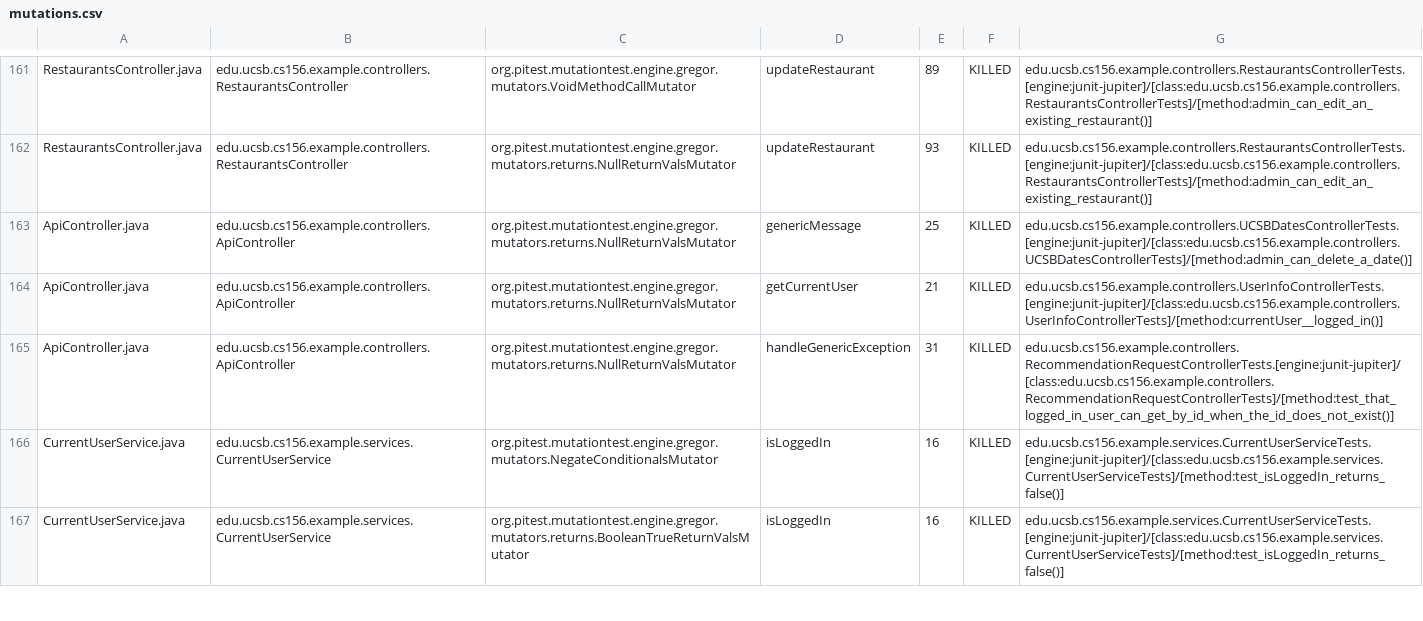
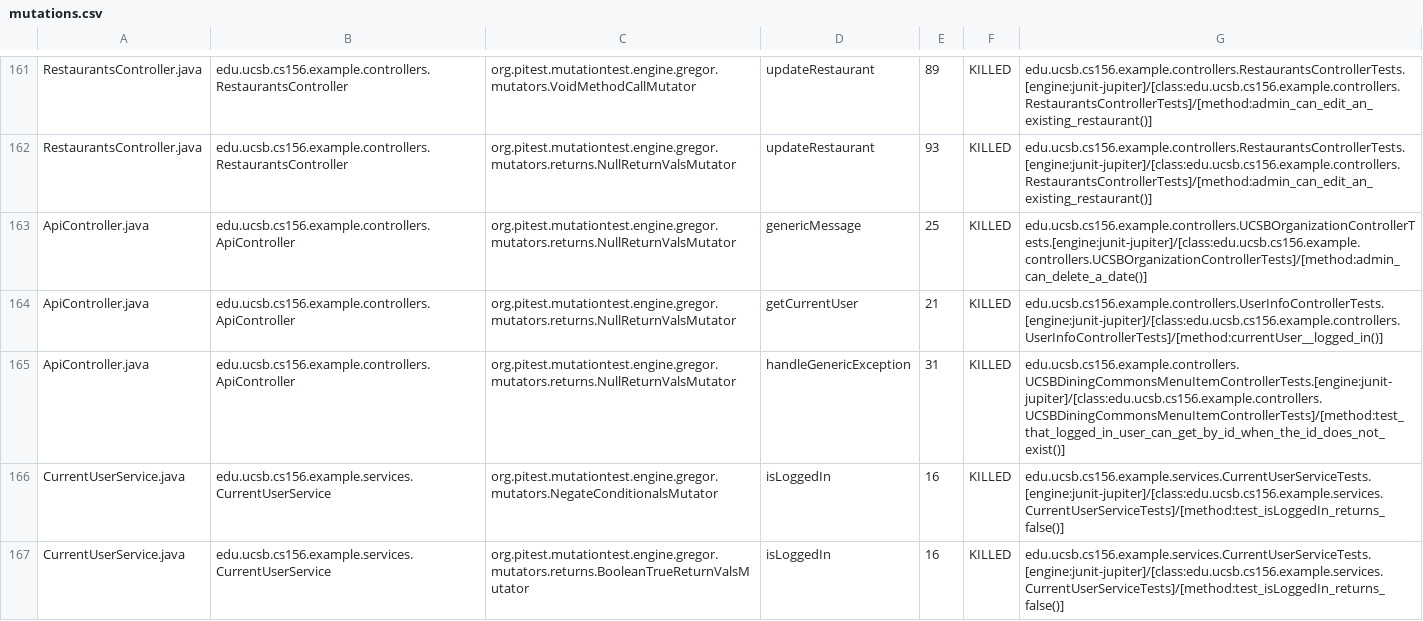
Before and after one commit to ucsb-cs156-f23/team03-f23-7pm-3, a CSV file: prs/110/pitest/mutations.csv, drawn as a sheet; only a part is shown, gaps mark what is left out.

Commit message:
Deploying to gh-pages from @ ucsb-cs156-f23/team03-f23-7pm-3@5e0b9df53f065d8c5266fac8bb17dc04906c88d6 🚀

```diff
--- a/prs/110/pitest/mutations.csv
+++ b/prs/110/pitest/mutations.csv
@@ -162,5 +162,5 @@ RestaurantsController.java,edu.ucsb.cs156.example.controllers.RestaurantsControl
 RestaurantsController.java,edu.ucsb.cs156.example.controllers.RestaurantsController,org.pitest.mutationtest.engine.gregor.mutators.returns.NullReturnValsMutator,updateRestaurant,93,KILLED,edu.ucsb.cs156.example.controllers.RestaurantsControllerTests.[engine:junit-jupiter]/[class:edu.ucsb.cs156.example.controllers.RestaurantsControllerTests]/[method:admin_can_edit_an_existing_restaurant()]
-ApiController.java,edu.ucsb.cs156.example.controllers.ApiController,org.pitest.mutationtest.engine.gregor.mutators.returns.NullReturnValsMutator,genericMessage,25,KILLED,edu.ucsb.cs156.example.controllers.UCSBDatesControllerTests.[engine:junit-jupiter]/[class:edu.ucsb.cs156.example.controllers.UCSBDatesControllerTests]/[method:admin_can_delete_a_date()]
+ApiController.java,edu.ucsb.cs156.example.controllers.ApiController,org.pitest.mutationtest.engine.gregor.mutators.returns.NullReturnValsMutator,genericMessage,25,KILLED,edu.ucsb.cs156.example.controllers.UCSBOrganizationControllerTests.[engine:junit-jupiter]/[class:edu.ucsb.cs156.example.controllers.UCSBOrganizationControllerTests]/[method:admin_can_delete_a_date()]
 ApiController.java,edu.ucsb.cs156.example.controllers.ApiController,org.pitest.mutationtest.engine.gregor.mutators.returns.NullReturnValsMutator,getCurrentUser,21,KILLED,edu.ucsb.cs156.example.controllers.UserInfoControllerTests.[engine:junit-jupiter]/[class:edu.ucsb.cs156.example.controllers.UserInfoControllerTests]/[method:currentUser__logged_in()]
-ApiController.java,edu.ucsb.cs156.example.controllers.ApiController,org.pitest.mutationtest.engine.gregor.mutators.returns.NullReturnValsMutator,handleGenericException,31,KILLED,edu.ucsb.cs156.example.controllers.RecommendationRequestControllerTests.[engine:junit-jupiter]/[class:edu.ucsb.cs156.example.controllers.RecommendationRequestControllerTests]/[method:test_that_logged_in_user_can_get_by_id_when_the_id_does_not_exist()]
+ApiController.java,edu.ucsb.cs156.example.controllers.ApiController,org.pitest.mutationtest.engine.gregor.mutators.returns.NullReturnValsMutator,handleGenericException,31,KILLED,edu.ucsb.cs156.example.controllers.UCSBDiningCommonsMenuItemControllerTests.[engine:junit-jupiter]/[class:edu.ucsb.cs156.example.controllers.UCSBDiningCommonsMenuItemControllerTests]/[method:test_that_logged_in_user_can_get_by_id_when_the_id_does_not_exist()]
 CurrentUserService.java,edu.ucsb.cs156.example.services.CurrentUserService,org.pitest.mutationtest.engine.gregor.mutators.NegateConditionalsMutator,isLoggedIn,16,KILLED,edu.ucsb.cs156.example.services.CurrentUserServiceTests.[engine:junit-jupiter]/[class:edu.ucsb.cs156.example.services.CurrentUserServiceTests]/[method:test_isLoggedIn_returns_false()]
```
Also changed, not shown: 18 other files.
